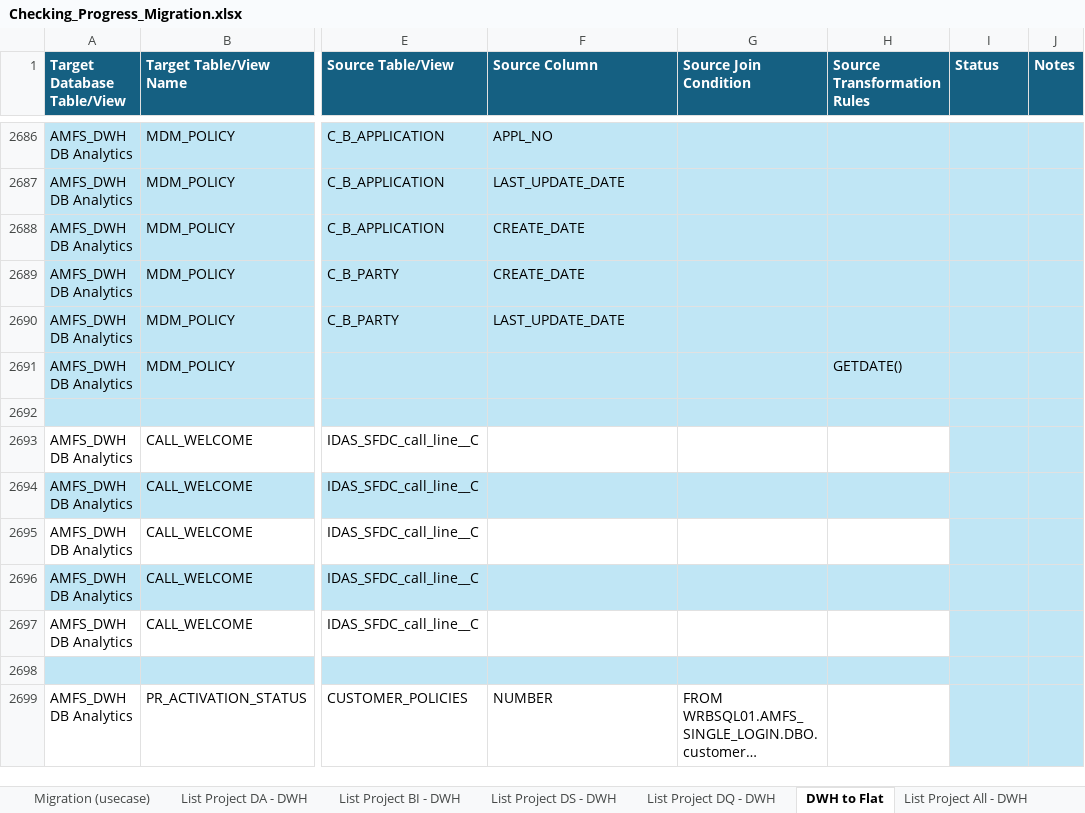
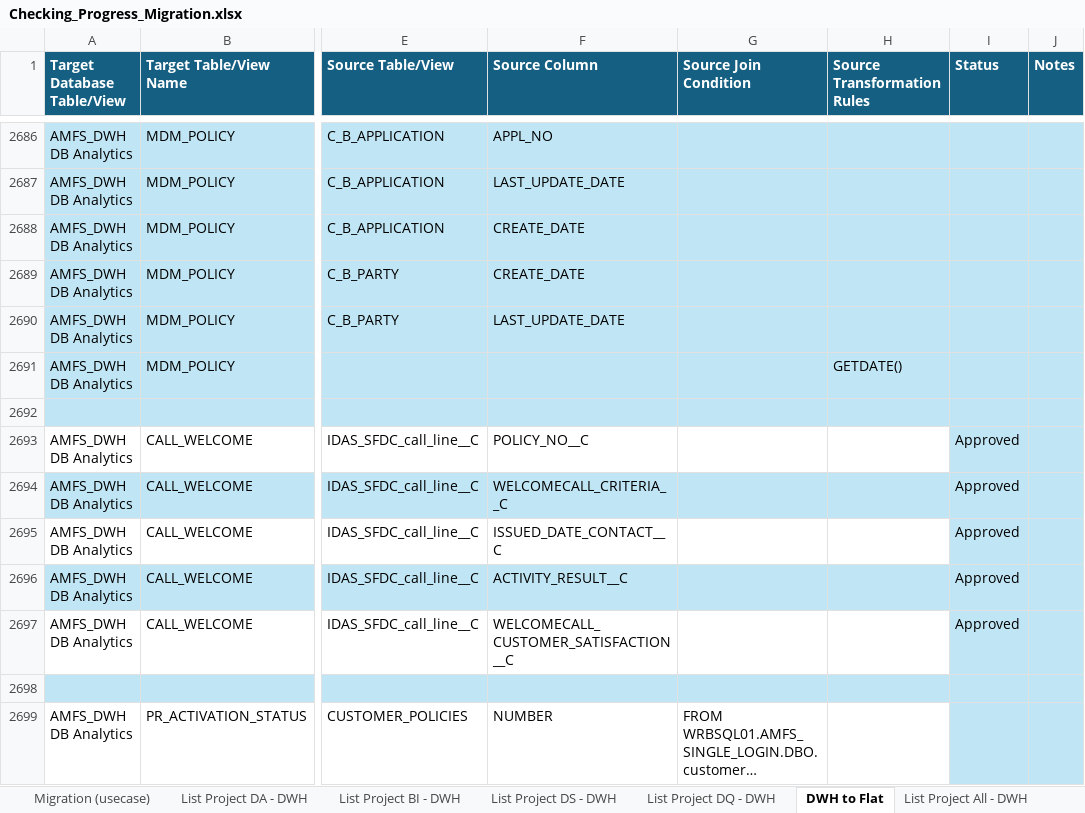
Before and after one commit to ditashahihah/migration-explorer, an Excel workbook: Checking_Progress_Migration.xlsx, sheet DWH to Flat, drawn as a sheet; only a part is shown, gaps mark what is left out; long unchanged cells end in …; values as stored, in another font and other column widths than the file's, no borders; table styles not drawn; the diff names each change by its address in the sheet, - before the commit and + after, or states it on an @@ line.

```diff
--- a/Checking_Progress_Migration.xlsx (sheet DWH to Flat)
+++ b/Checking_Progress_Migration.xlsx (sheet DWH to Flat)
-F2693 (Source Column): (empty)
+F2693 (Source Column): POLICY_NO__C
-I2693:I2697 (Status): (empty)
+I2693:I2697 (Status): Approved
-F2694 (Source Column): (empty)
+F2694 (Source Column): WELCOMECALL_CRITERIA__C
-F2695 (Source Column): (empty)
+F2695 (Source Column): ISSUED_DATE_CONTACT__C
-F2696 (Source Column): (empty)
+F2696 (Source Column): ACTIVITY_RESULT__C
-F2697 (Source Column): (empty)
+F2697 (Source Column): WELCOMECALL_CUSTOMER_SATISFACTION__C
```
Also changed, not shown: sheet Migration (usecase), sheet List Project All - DWH, sheet List Table Compile - DWH, sheet List Project BI - DWH, sheet List Project DA - DWH, hidden cells.
